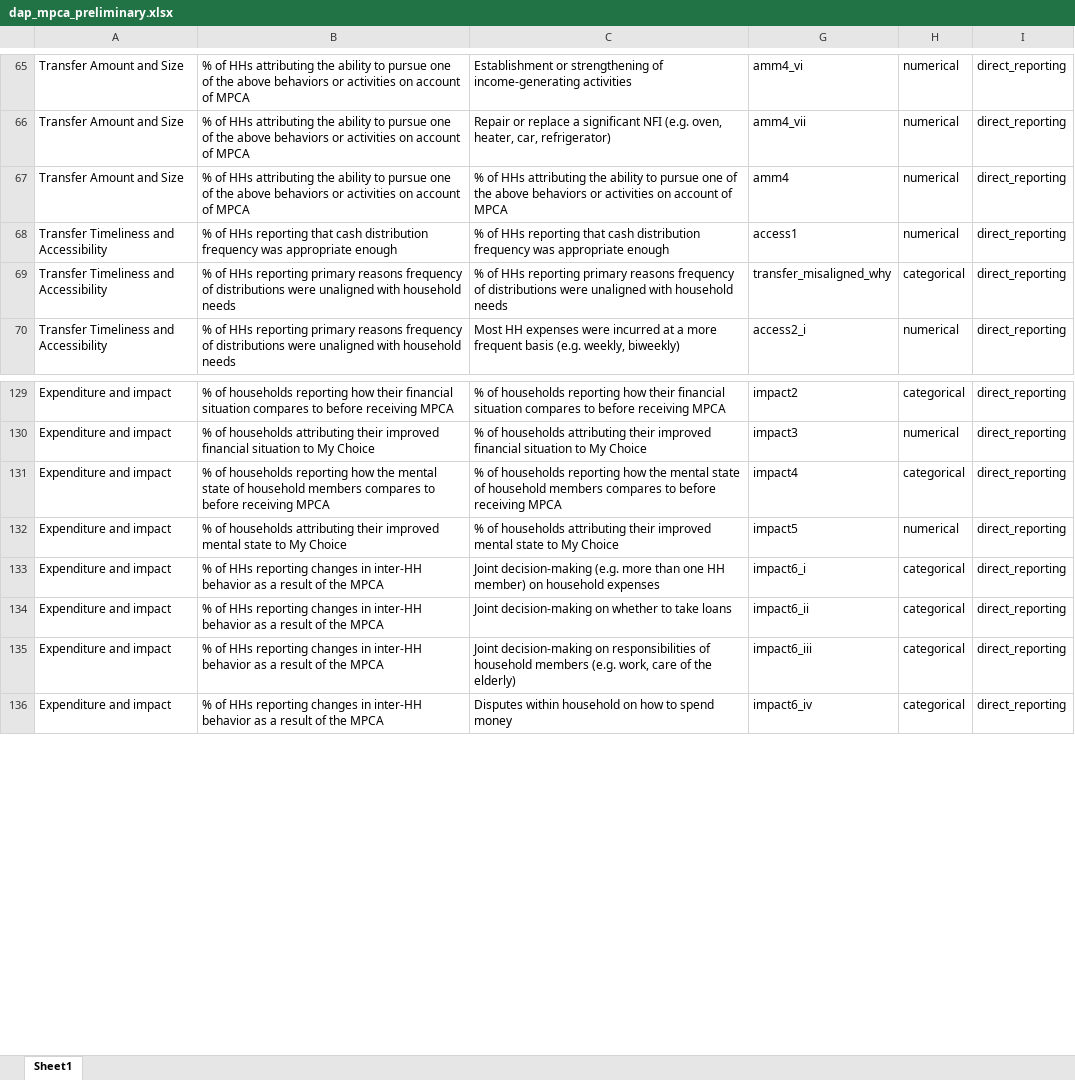
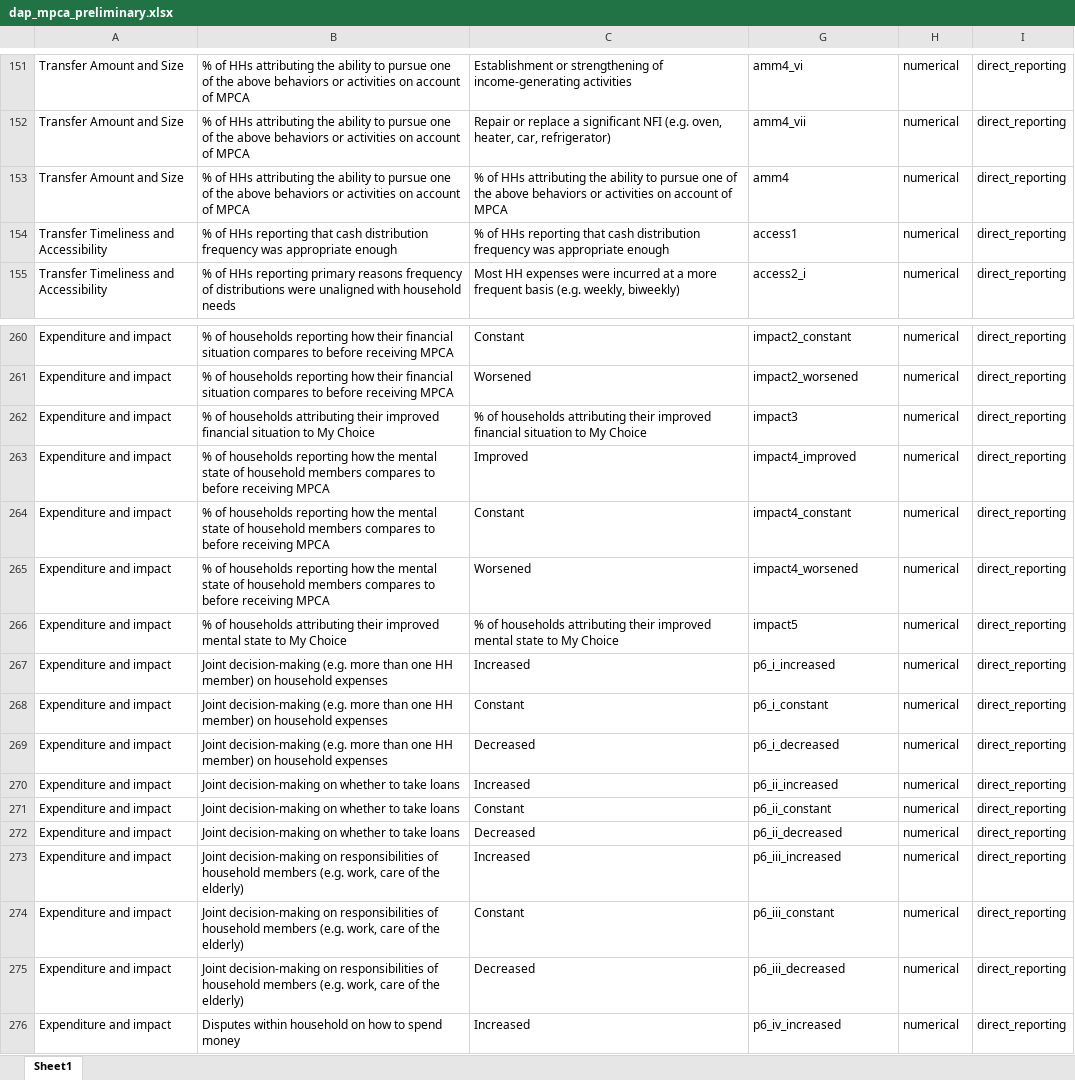
Before and after one commit to EveGakinya/MPCA_Analysis, an Excel workbook: Input/dap/dap_mpca_preliminary.xlsx, sheet Sheet1, drawn as a sheet; only a part is shown, gaps mark what is left out; values as stored, in another font and other column widths than the file's, no borders; removed rows and columns are numbered as before the commit, all else as after; the diff covers the shown part only; the diff names each change by its address in the sheet, - before the commit and + after, or states it on an @@ line.

```diff
--- a/Input/dap/dap_mpca_preliminary.xlsx (sheet Sheet1)
+++ b/Input/dap/dap_mpca_preliminary.xlsx (sheet Sheet1)
-row 69: Transfer Timeliness and Accessibility | % of HHs reporting primary reasons frequency of distributions were unaligned with household needs | % of HHs reporting primary reasons frequency of distributions were unaligned with household needs | transfer_misaligned_why | categorical | direct_reporting
-C260: % of households reporting how their financial situation compares to before receiving MPCA
+C260: Constant
-G260: impact2
+G260: impact2_constant
-H260: categorical
+H260: numerical
+row 261: Expenditure and impact | % of households reporting how their financial situation compares to before receiving MPCA | Worsened | impact2_worsened | numerical | direct_reporting
+row 263: Expenditure and impact | % of households reporting how the mental state of household members compares to before receiving MPCA | Improved | impact4_improved | numerical | direct_reporting
-C264: % of households reporting how the mental state of household members compares to before receiving MPCA
+C264: Constant
-G264: impact4
+G264: impact4_constant
-H264: categorical
+H264: numerical
+row 265: Expenditure and impact | % of households reporting how the mental state of household members compares to before receiving MPCA | Worsened | impact4_worsened | numerical | direct_reporting
+row 267: Expenditure and impact | Joint decision-making (e.g. more than one HH member) on household expenses | Increased | p6_i_increased | numerical | direct_reporting
-B268: % of HHs reporting changes in inter-HH behavior as a result of the MPCA
+B268: Joint decision-making (e.g. more than one HH member) on household expenses
-C268: Joint decision-making (e.g. more than one HH member) on household expenses
+C268: Constant
-G268: impact6_i
+G268: p6_i_constant
-H268: categorical
+H268: numerical
+row 269: Expenditure and impact | Joint decision-making (e.g. more than one HH member) on household expenses | Decreased | p6_i_decreased | numerical | direct_reporting
+row 270: Expenditure and impact | Joint decision-making on whether to take loans | Increased | p6_ii_increased | numerical | direct_reporting
-B271: % of HHs reporting changes in inter-HH behavior as a result of the MPCA
+B271: Joint decision-making on whether to take loans
-C271: Joint decision-making on whether to take loans
+C271: Constant
-G271: impact6_ii
+G271: p6_ii_constant
-H271: categorical
+H271: numerical
+row 272: Expenditure and impact | Joint decision-making on whether to take loans | Decreased | p6_ii_decreased | numerical | direct_reporting
-B273:B274: % of HHs reporting changes in inter-HH behavior as a result of the MPCA
+B273:B274: Joint decision-making on responsibilities of household members (e.g. work, care of the elderly)
-C273: Joint decision-making on responsibilities of household members (e.g. work, care of the elderly)
+C273: Increased
-G273: impact6_iii
+G273: p6_iii_increased
-H273:H274: categorical
+H273:H274: numerical
-C274: Disputes within household on how to spend money
+C274: Constant
-G274: impact6_iv
+G274: p6_iii_constant
+row 275: Expenditure and impact | Joint decision-making on responsibilities of household members (e.g. work, care of the elderly) | Decreased | p6_iii_decreased | numerical | direct_reporting
+row 276: Expenditure and impact | Disputes within household on how to spend money | Increased | p6_iv_increased | numerical | direct_reporting
```
Also changed, not shown: 146 added rows and 38 edited cells elsewhere in this sheet, Output/summary_sorted/final_results.xlsx, 19 other files.
